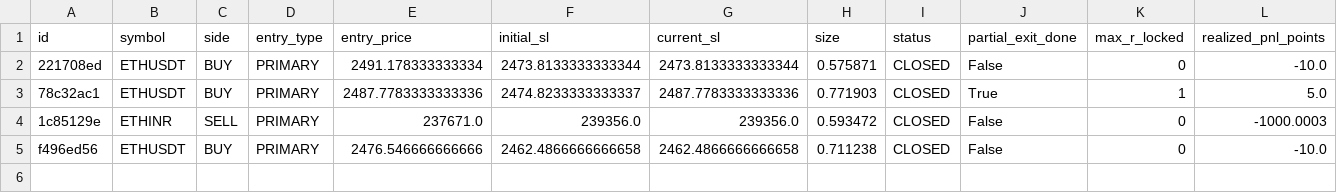
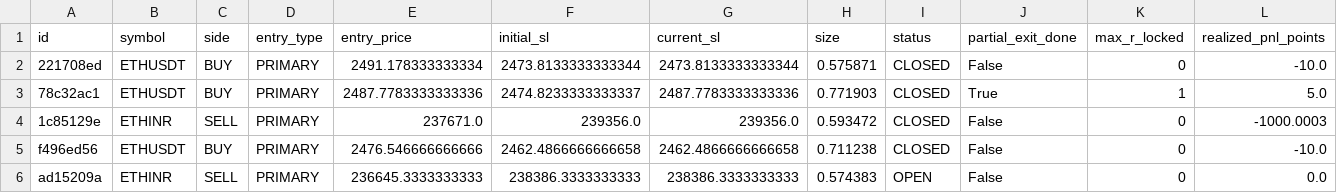
Before and after one commit to 09vinodsoni-cmd/supercpr-bot, a CSV file: trade_log.csv, drawn as a sheet; only a part is shown; rows hold the shown columns only; the diff names each change by its address in the sheet, - before the commit and + after, or states it on an @@ line.

```diff
--- a/trade_log.csv
+++ b/trade_log.csv
+row 6: ad15209a | ETHINR | SELL | PRIMARY | 236645.3333333333 | 238386.3333333333 | 238386.3333333333 | 0.574383 | OPEN | False | 0 | 0.0
```
Also changed, not shown: 1 other file.
